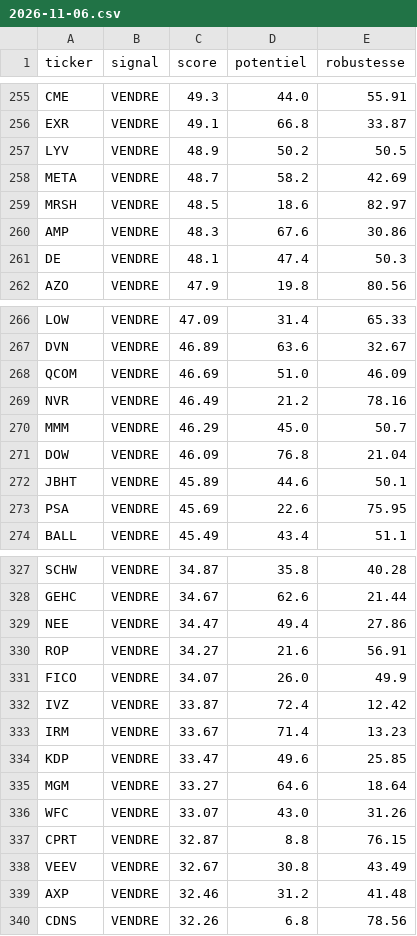
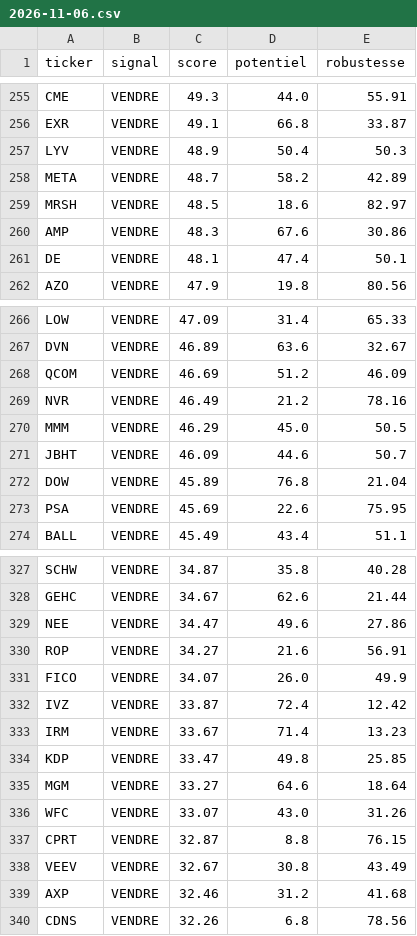
Before and after one commit to Tza66200/screener-sp500-web, a CSV file: historique/2026/2026-11-06.csv, drawn as a sheet; only a part is shown, gaps mark what is left out; the diff covers the shown part only.

```diff
--- a/historique/2026/2026-11-06.csv
+++ b/historique/2026/2026-11-06.csv
@@ -256,7 +256,7 @@ CME,VENDRE,49.3,44.0,55.91
 EXR,VENDRE,49.1,66.8,33.87
-LYV,VENDRE,48.9,50.2,50.5
-META,VENDRE,48.7,58.2,42.69
+LYV,VENDRE,48.9,50.4,50.3
+META,VENDRE,48.7,58.2,42.89
 MRSH,VENDRE,48.5,18.6,82.97
 AMP,VENDRE,48.3,67.6,30.86
-DE,VENDRE,48.1,47.4,50.3
+DE,VENDRE,48.1,47.4,50.1
 AZO,VENDRE,47.9,19.8,80.56
@@ -267,7 +267,7 @@ LOW,VENDRE,47.09,31.4,65.33
 DVN,VENDRE,46.89,63.6,32.67
-QCOM,VENDRE,46.69,51.0,46.09
+QCOM,VENDRE,46.69,51.2,46.09
 NVR,VENDRE,46.49,21.2,78.16
-MMM,VENDRE,46.29,45.0,50.7
-DOW,VENDRE,46.09,76.8,21.04
-JBHT,VENDRE,45.89,44.6,50.1
+MMM,VENDRE,46.29,45.0,50.5
+JBHT,VENDRE,46.09,44.6,50.7
+DOW,VENDRE,45.89,76.8,21.04
 PSA,VENDRE,45.69,22.6,75.95
@@ -328,3 +328,3 @@ SCHW,VENDRE,34.87,35.8,40.28
 GEHC,VENDRE,34.67,62.6,21.44
-NEE,VENDRE,34.47,49.4,27.86
+NEE,VENDRE,34.47,49.6,27.86
 ROP,VENDRE,34.27,21.6,56.91
@@ -333,3 +333,3 @@ IVZ,VENDRE,33.87,72.4,12.42
 IRM,VENDRE,33.67,71.4,13.23
-KDP,VENDRE,33.47,49.6,25.85
+KDP,VENDRE,33.47,49.8,25.85
 MGM,VENDRE,33.27,64.6,18.64
@@ -338,3 +338,3 @@ CPRT,VENDRE,32.87,8.8,76.15
 VEEV,VENDRE,32.67,30.8,43.49
-AXP,VENDRE,32.46,31.2,41.48
+AXP,VENDRE,32.46,31.2,41.68
 CDNS,VENDRE,32.26,6.8,78.56
```
Also changed, not shown: 5 added rows, 5 removed rows and 50 edited cells elsewhere in this file.
